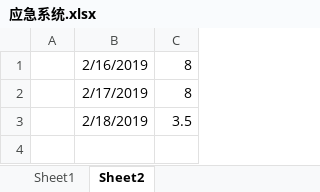
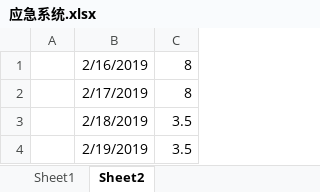
Before and after one commit to mmm-2019/java, an Excel workbook: 准备工作/应急系统.xlsx, sheet Sheet2, drawn as a sheet; values as stored, in another font and other column widths than the file's, no borders; the diff names each change by its address in the sheet, - before the commit and + after, or states it on an @@ line.

```diff
--- a/准备工作/应急系统.xlsx (sheet Sheet2)
+++ b/准备工作/应急系统.xlsx (sheet Sheet2)
+row 4:  | 2/19/2019 | 3.5
```
Also changed, not shown: sheet Sheet1, 1 other file.
